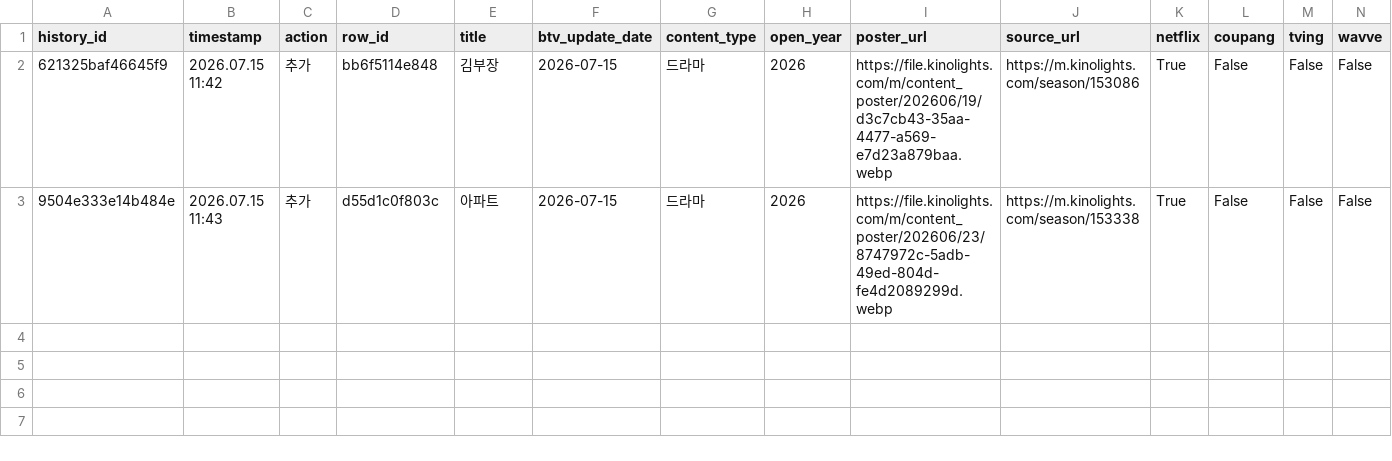
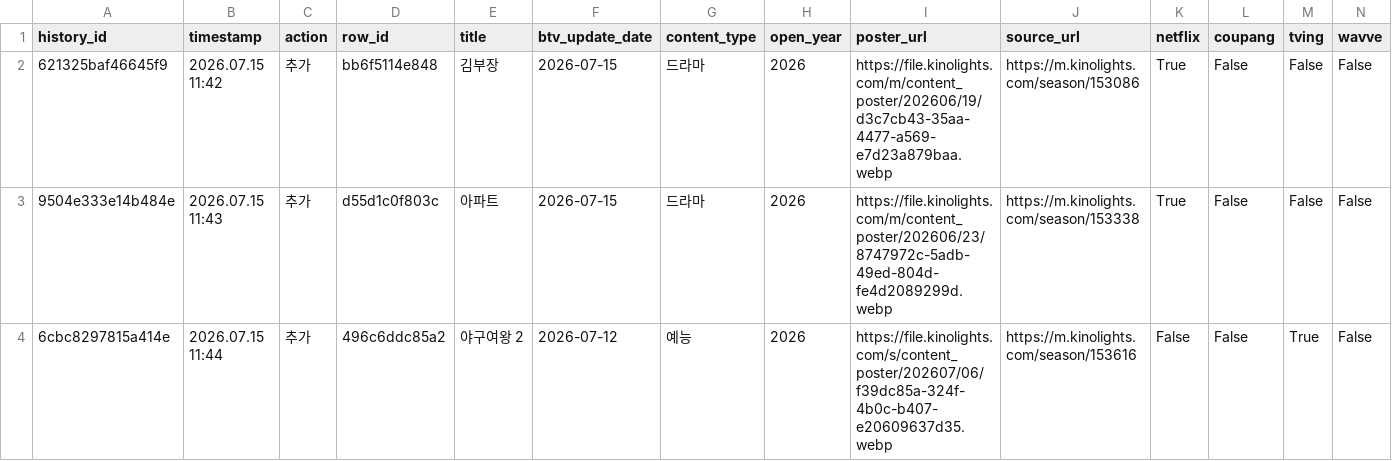
Before and after one commit to cig7624-art/btv-_max_ott_dashboard, a CSV file: btv_max_history.csv, drawn as a sheet; only a part is shown; rows hold the shown columns only; the diff names each change by its address in the sheet, - before the commit and + after, or states it on an @@ line.

Commit message:
History: Add B tv+ content: 야구여왕 2

```diff
--- a/btv_max_history.csv
+++ b/btv_max_history.csv
+row 4: 6cbc8297815a414e | 2026.07.15 11:44 | 추가 | 496c6ddc85a2 | 야구여왕 2 | 2026-07-12 | 예능 | 2026 | https://file.kinolights.com/s/content_poster/202607/06/f39dc85a-324f-4b0c-b407-e20609637d35.webp | https://m.kinolights.com/season/153616 | False | False | True | False
```
